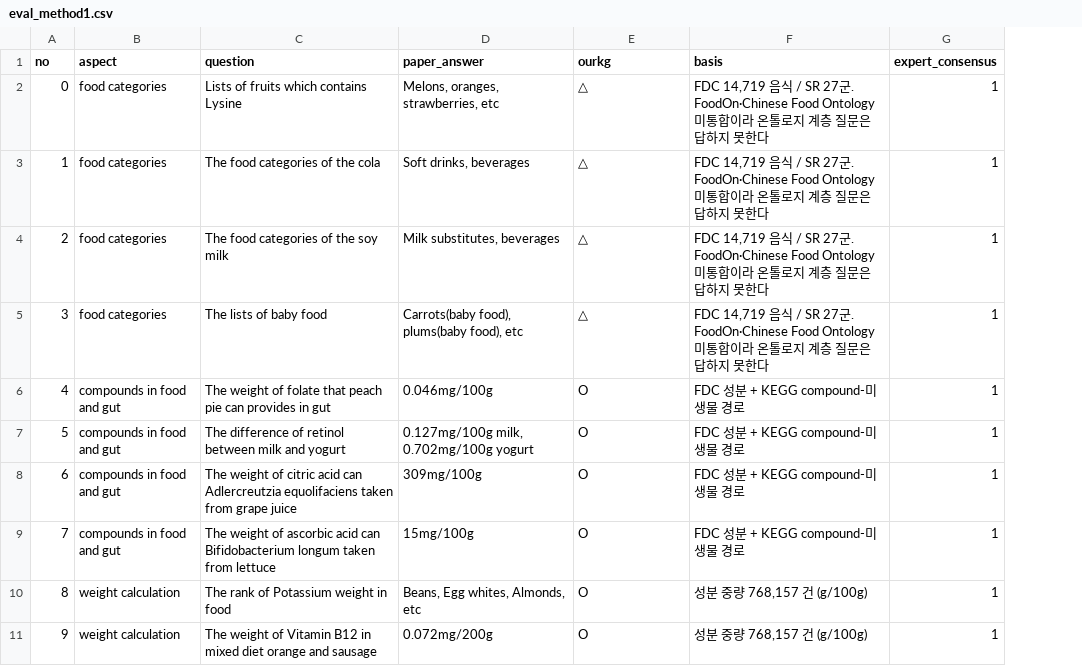
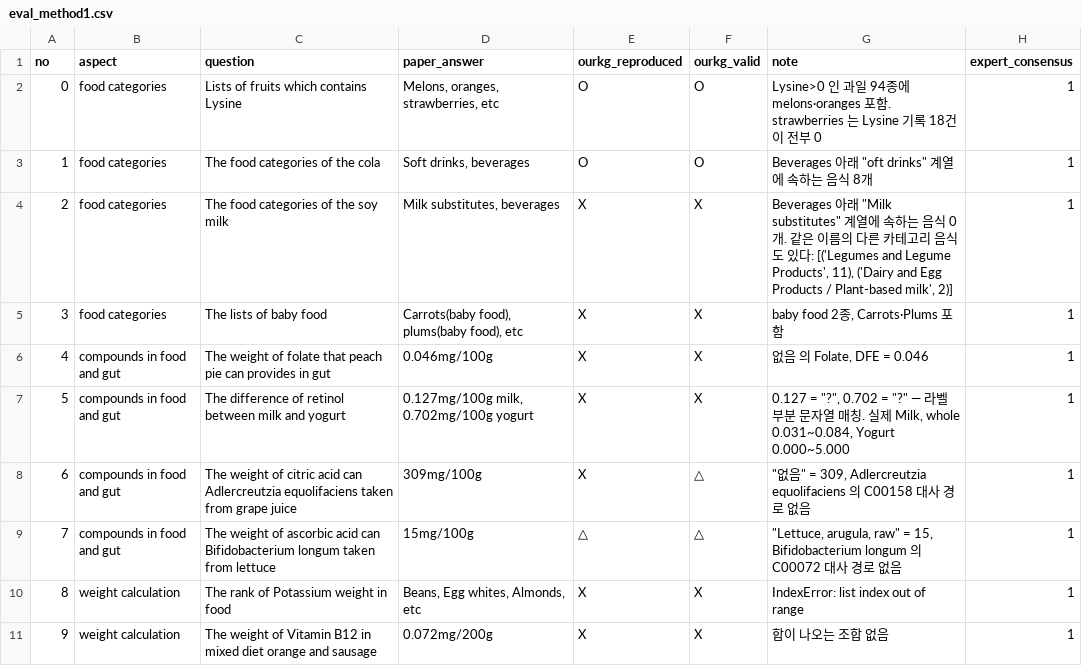
Before and after one commit to sunnyisyoosun/food4kg, a CSV file: ourkg/out/eval_method1.csv, drawn as a sheet; only a part is shown; removed rows and columns are numbered as before the commit, all else as after; the diff covers the shown part only; the diff names each change by its address in the sheet, - before the commit and + after, or states it on an @@ line.

```diff
--- a/ourkg/out/eval_method1.csv
+++ b/ourkg/out/eval_method1.csv
-column F (basis), rows 2-11: FDC 14,719 음식 / SR 27군. FoodOn·Chinese Food Ontology 미통합이라 온톨로지 계층 질문은 답하지 못한다 | FDC 14,719 음식 / SR 27군. FoodOn·Chinese Food Ontology 미통합이라 온톨로지 계층 질문은 답하지 못한다 | FDC 14,719 음식 / SR 27군. FoodOn·Chinese Food Ontology 미통합이라 온톨로지 계층 질문은 답하지 못한다 | FDC 14,719 음식 / SR 27군. FoodOn·Chinese Food Ontology 미통합이라 온톨로지 계층 질문은 답하지 못한다 | FDC 성분 + KEGG compound-미생물 경로 | FDC 성분 + KEGG compound-미생물 경로 | FDC 성분 + KEGG compound-미생물 경로 | FDC 성분 + KEGG compound-미생물 경로 | 성분 중량 768,157 건 (g/100g) | 성분 중량 768,157 건 (g/100g)
+column F (ourkg_valid), rows 2-11: O | O | X | X | X | X | △ | △ | X | X
+column G (note), rows 2-11: Lysine>0 인 과일 94종에 melons·oranges 포함. strawberries 는 Lysine 기록 18건이 전부 0 | Beverages 아래 "oft drinks" 계열에 속하는 음식 8개 | Beverages 아래 "Milk substitutes" 계열에 속하는 음식 0개. 같은 이름의 다른 카테고리 음식도 있다: [('Legumes and Legume Products', 11), ('Dairy and Egg Products / Plant-based milk', 2)] | baby food 2종, Carrots·Plums 포함 | 없음 의 Folate, DFE = 0.046 | 0.127 = "?", 0.702 = "?" — 라벨 부분 문자열 매칭. 실제 Milk, whole 0.031~0.084, Yogurt 0.000~5.000 | "없음" = 309, Adlercreutzia equolifaciens 의 C00158 대사 경로 없음 | "Lettuce, arugula, raw" = 15, Bifidobacterium longum 의 C00072 대사 경로 없음 | IndexError: list index out of range | 합이 나오는 조합 없음
-E1: ourkg
+E1: ourkg_reproduced
-E2:E3 (ourkg_reproduced): △
+E2:E3 (ourkg_reproduced): O
-E4:E5 (ourkg_reproduced): △
+E4:E5 (ourkg_reproduced): X
-E6:E8 (ourkg_reproduced): O
+E6:E8 (ourkg_reproduced): X
-E9 (ourkg_reproduced): O
+E9 (ourkg_reproduced): △
-E10:E11 (ourkg_reproduced): O
+E10:E11 (ourkg_reproduced): X
```
Also changed, not shown: 6 edited cells elsewhere in this file, analyse/paper_eval_table1.csv, ourkg/out/eval_method2.csv, 15 other files.
